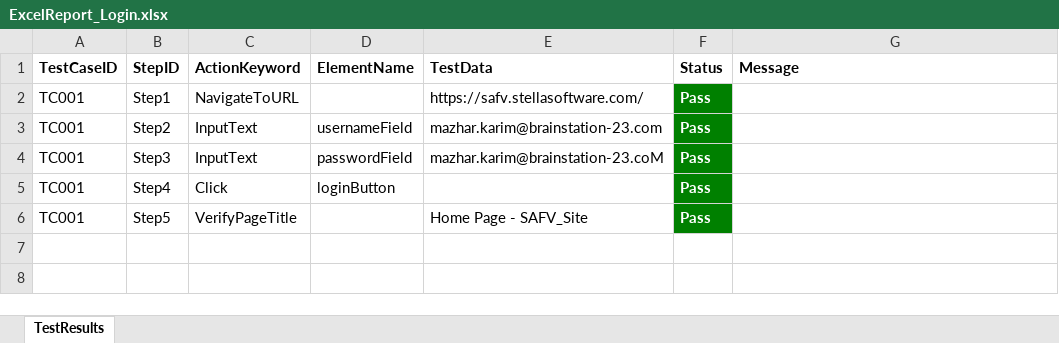
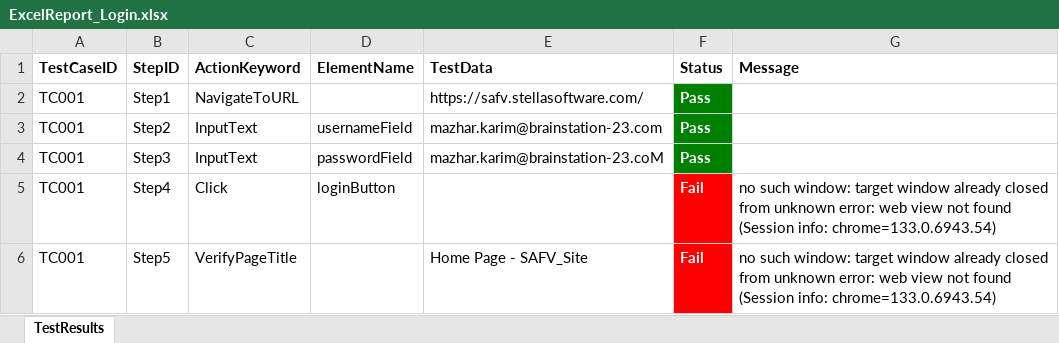
Before and after one commit to Mazhar-Shanto/KeywordDrivenTest, an Excel workbook: KeywordDrivenTest/_Report/ExcelReport_Login.xlsx, sheet TestResults, drawn as a sheet; values as stored, in another font and other column widths than the file's, no borders; ↵ is a line break in a cell; the diff names each change by its address in the sheet, - before the commit and + after, or states it on an @@ line.

```diff
--- a/KeywordDrivenTest/_Report/ExcelReport_Login.xlsx (sheet TestResults)
+++ b/KeywordDrivenTest/_Report/ExcelReport_Login.xlsx (sheet TestResults)
-F5:F6 (Status): Pass
+F5:F6 (Status): Fail
-F5:F6 fill: #008000
+F5:F6 fill: #FF0000
-G5:G6 (Message): (empty)
+G5:G6 (Message): no such window: target window already closed ↵ from unknown error: web view not found ↵ (Session info: chrome=133.0.6943.54)
```
Also changed, not shown: 1 other file.
